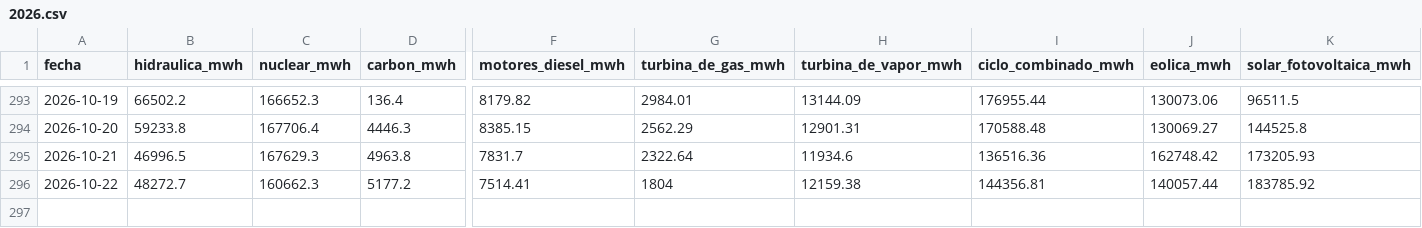
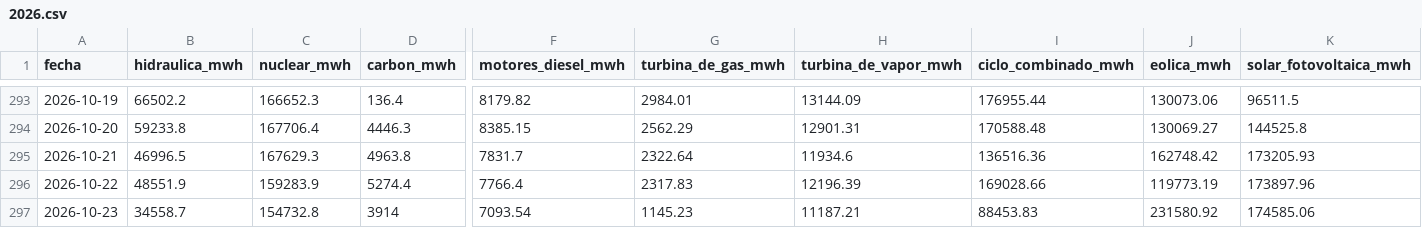
Before and after one commit to JosebaDG/Pvpc-bridge, a CSV file: datos/historico/generacion_diaria/2026.csv, drawn as a sheet; only a part is shown, gaps mark what is left out; rows hold the shown columns only; the diff covers the shown part only; the diff names each change by its address in the sheet, - before the commit and + after, or states it on an @@ line.

```diff
--- a/datos/historico/generacion_diaria/2026.csv
+++ b/datos/historico/generacion_diaria/2026.csv
-B296 (hidraulica_mwh): 48272.7
+B296 (hidraulica_mwh): 48551.9
-C296 (nuclear_mwh): 160662.3
+C296 (nuclear_mwh): 159283.9
-D296 (carbon_mwh): 5177.2
+D296 (carbon_mwh): 5274.4
-F296 (motores_diesel_mwh): 7514.41
+F296 (motores_diesel_mwh): 7766.4
-G296 (turbina_de_gas_mwh): 1804
+G296 (turbina_de_gas_mwh): 2317.83
-H296 (turbina_de_vapor_mwh): 12159.38
+H296 (turbina_de_vapor_mwh): 12196.39
-I296 (ciclo_combinado_mwh): 144356.81
+I296 (ciclo_combinado_mwh): 169028.66
-J296 (eolica_mwh): 140057.44
+J296 (eolica_mwh): 119773.19
-K296 (solar_fotovoltaica_mwh): 183785.92
+K296 (solar_fotovoltaica_mwh): 173897.96
+row 297: 2026-10-23 | 34558.7 | 154732.8 | 3914 | 7093.54 | 1145.23 | 11187.21 | 88453.83 | 231580.92 | 174585.06
```
Also changed, not shown: 6 edited cells elsewhere in this file, datos/consultas/registro_descargas.csv, datos/historico/pvpc_peninsula_horario/2026.csv, 6 other files.
